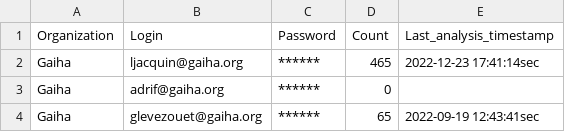
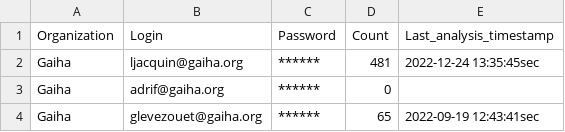
Before and after one commit to ljacquin/prio_retino_apps, a CSV file: prio_retino_credential_usage/prio_retino_credential_usage.csv, drawn as a sheet.

```diff
--- a/prio_retino_credential_usage/prio_retino_credential_usage.csv
+++ b/prio_retino_credential_usage/prio_retino_credential_usage.csv
@@ -1,3 +1,3 @@
 Organization,Login,Password,Count,Last_analysis_timestamp
-Gaiha,ljacquin@gaiha.org,******,465,2022-12-23 17:41:14sec
+Gaiha,ljacquin@gaiha.org,******,481,2022-12-24 13:35:45sec
 Gaiha,adrif@gaiha.org,******,0,""
```
Also changed, not shown: prio_retino_credential_usage/prio_retino_credential_usage_save.csv, 5 other files.
